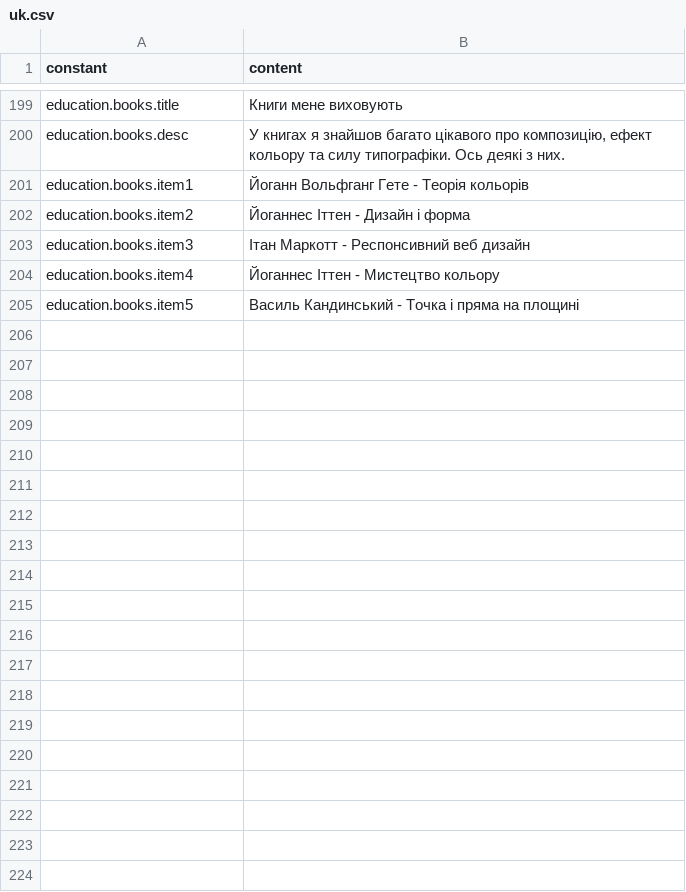
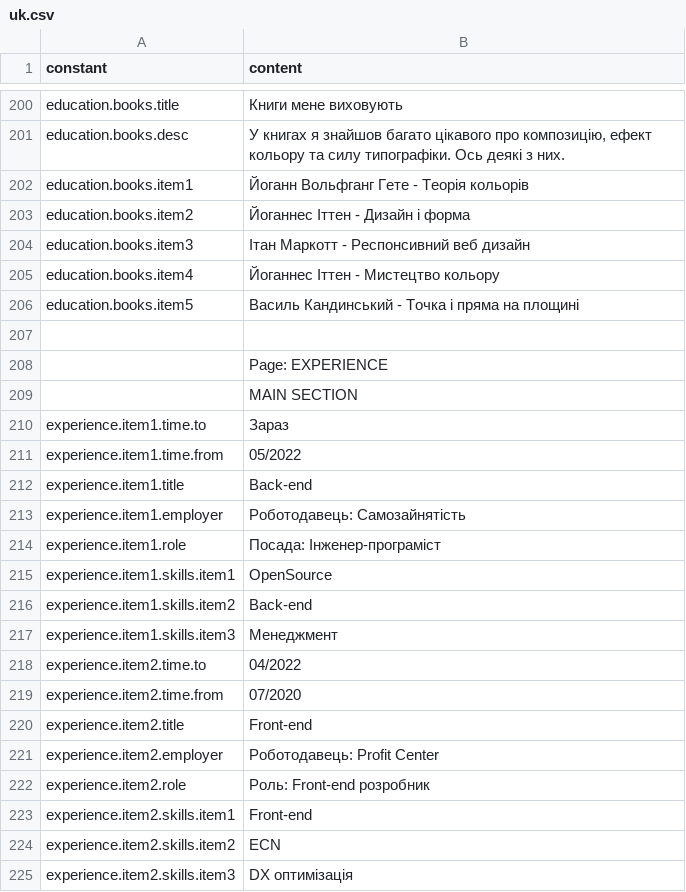
Before and after one commit to darv86/webdesignok, a CSV file: src/content/uk.csv, drawn as a sheet; only a part is shown, gaps mark what is left out; the diff covers the shown part only; the diff names each change by its address in the sheet, - before the commit and + after, or states it on an @@ line.

Commit message:
experience page csv added; experience/main done

```diff
--- a/src/content/uk.csv
+++ b/src/content/uk.csv
+row 207: (empty)
+row 208:  | Page: EXPERIENCE
+row 209:  | MAIN SECTION
+row 210: experience.item1.time.to | Зараз
+row 211: experience.item1.time.from | 05/2022
+row 212: experience.item1.title | Back-end
+row 213: experience.item1.employer | Роботодавець: Самозайнятість
+row 214: experience.item1.role | Посада: Інженер-програміст
+row 215: experience.item1.skills.item1 | OpenSource
+row 216: experience.item1.skills.item2 | Back-end
+row 217: experience.item1.skills.item3 | Менеджмент
+row 218: experience.item2.time.to | 04/2022
+row 219: experience.item2.time.from | 07/2020
+row 220: experience.item2.title | Front-end
+row 221: experience.item2.employer | Роботодавець: Profit Center
+row 222: experience.item2.role | Роль: Front-end розробник
+row 223: experience.item2.skills.item1 | Front-end
+row 224: experience.item2.skills.item2 | ECN
+row 225: experience.item2.skills.item3 | DX оптимізація
```
Also changed, not shown: 75 added rows and 1 edited cell elsewhere in this file, src/content/en.csv, src/content/es.csv, 12 other files.
